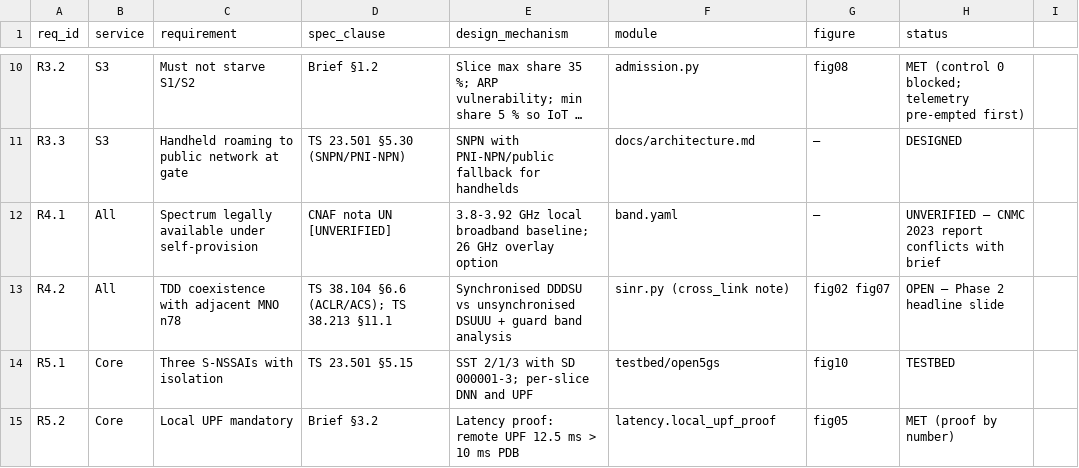
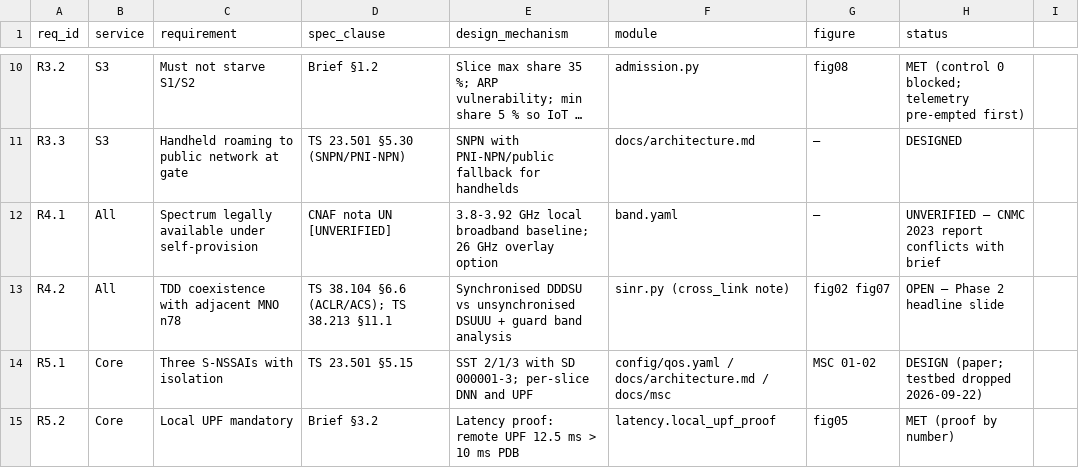
Before and after one commit to SantiBarrios2002/port5g, a CSV file: docs/requirements_traceability.csv, drawn as a sheet; only a part is shown, gaps mark what is left out; long unchanged cells end in ….

```diff
--- a/docs/requirements_traceability.csv
+++ b/docs/requirements_traceability.csv
@@ -13,3 +13,3 @@ R4.1,All,Spectrum legally available under self-provision,CNAF nota UN [UNVERIFIE
 R4.2,All,TDD coexistence with adjacent MNO n78,TS 38.104 §6.6 (ACLR/ACS); TS 38.213 §11.1,Synchronised DDDSU vs unsynchronised DSUUU + guard band analysis,sinr.py (cross_link note),fig02 fig07,OPEN — Phase 2 headline slide
-R5.1,Core,Three S-NSSAIs with isolation,TS 23.501 §5.15,SST 2/1/3 with SD 000001-3; per-slice DNN and UPF,testbed/open5gs,fig10,TESTBED
+R5.1,Core,Three S-NSSAIs with isolation,TS 23.501 §5.15,SST 2/1/3 with SD 000001-3; per-slice DNN and UPF,config/qos.yaml / docs/architecture.md / docs/msc,MSC 01-02,DESIGN (paper; testbed dropped 2026-09-22)
 R5.2,Core,Local UPF mandatory,Brief §3.2,Latency proof: remote UPF 12.5 ms > 10 ms PDB,latency.local_upf_proof,fig05,MET (proof by number)
```
Also changed, not shown: 31 other files.
